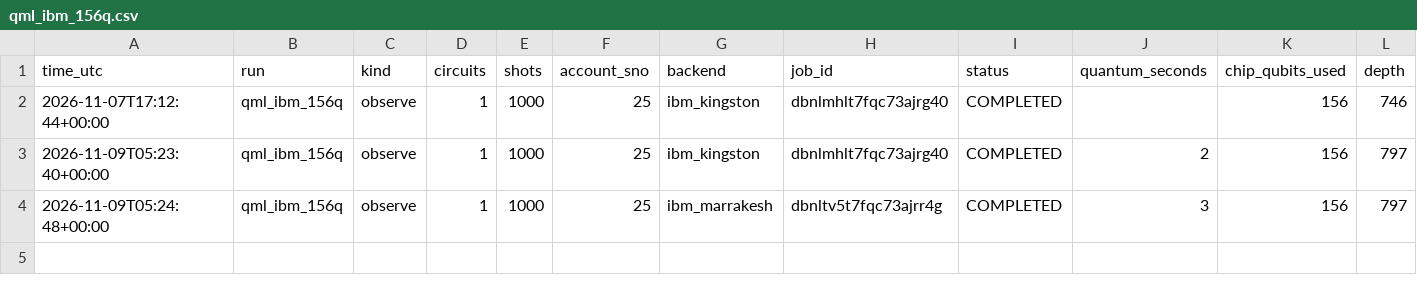
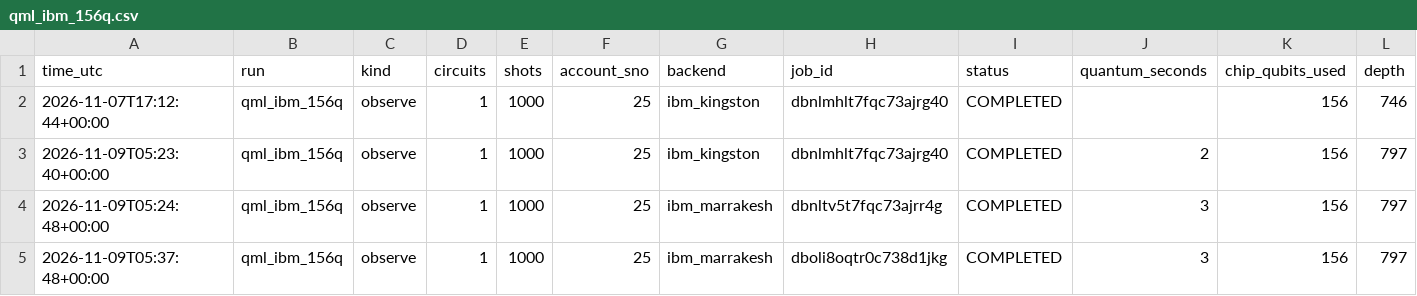
Before and after one commit to silicofellerquantum/silver-train, a CSV file: quantum_runs/results/jobs/qml_ibm_156q.csv, drawn as a sheet; only a part is shown; rows hold the shown columns only; the diff names each change by its address in the sheet, - before the commit and + after, or states it on an @@ line.

```diff
--- a/quantum_runs/results/jobs/qml_ibm_156q.csv
+++ b/quantum_runs/results/jobs/qml_ibm_156q.csv
+row 5: 2026-11-09T05:37:48+00:00 | qml_ibm_156q | observe | 1 | 1000 | 25 | ibm_marrakesh | dboli8oqtr0c738d1jkg | COMPLETED | 3 | 156 | 797
```
Also changed, not shown: 2 other files.
